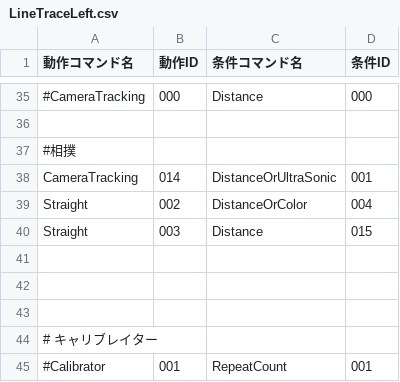
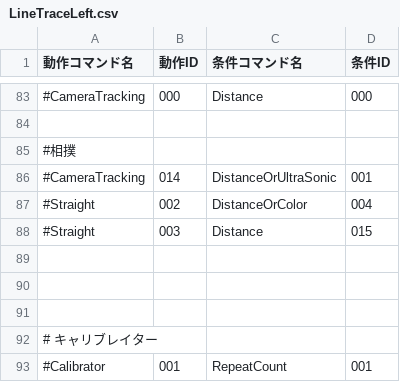
Before and after one commit to KatLab-MiyazakiUniv/etrobocon2026, a CSV file: datafiles/commands/Area/LineTraceLeft.csv, drawn as a sheet; only a part is shown, gaps mark what is left out; addresses are those after the commit; the diff covers the shown part only; the diff names each change by its address in the sheet, - before the commit and + after, or states it on an @@ line.

```diff
--- a/datafiles/commands/Area/LineTraceLeft.csv
+++ b/datafiles/commands/Area/LineTraceLeft.csv
-A86 (動作コマンド名): CameraTracking
+A86 (動作コマンド名): #CameraTracking
-A87:A88 (動作コマンド名): Straight
+A87:A88 (動作コマンド名): #Straight
```
Also changed, not shown: 48 added rows elsewhere in this file, 3 other files.
